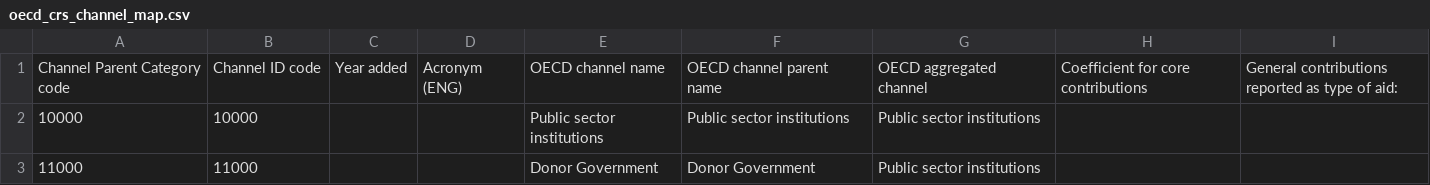
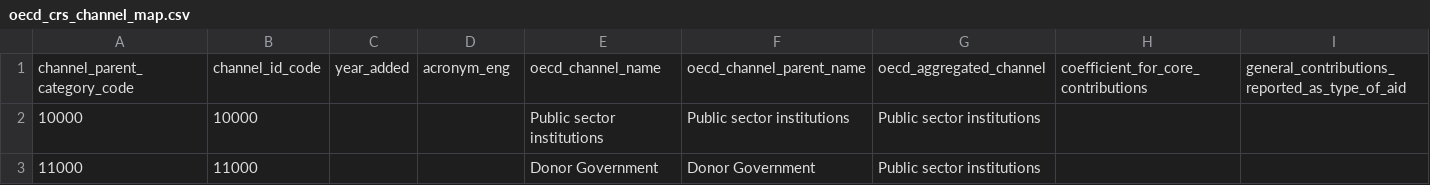
Before and after one commit to devinit/ddw-analyst-ui, a CSV file: data_updates/manual/CSV/oecd_crs_channel_map.csv, drawn as a sheet; only a part is shown; removed rows and columns are numbered as before the commit, all else as after; rows hold the shown columns only; the diff names each change by its address in the sheet, - before the commit and + after, or states it on an @@ line.

Commit message:
Clean OECD fix plus minor FTS typos

```diff
--- a/data_updates/manual/CSV/oecd_crs_channel_map.csv
+++ b/data_updates/manual/CSV/oecd_crs_channel_map.csv
-row 1: Channel Parent Category code | Channel ID code | Year added | Acronym (ENG) | OECD channel name | OECD channel parent name | OECD aggregated channel | Coefficient for core contributions | General contributions reported as type of aid:
+row 1: channel_parent_category_code | channel_id_code | year_added | acronym_eng | oecd_channel_name | oecd_channel_parent_name | oecd_aggregated_channel | coefficient_for_core_contributions | general_contributions_reported_as_type_of_aid
```
Also changed, not shown: data_updates/manual/CSV/meta_columns.csv, data_updates/manual/CSV/oecd_crs_aid_type_ref.csv, 6 other files.
